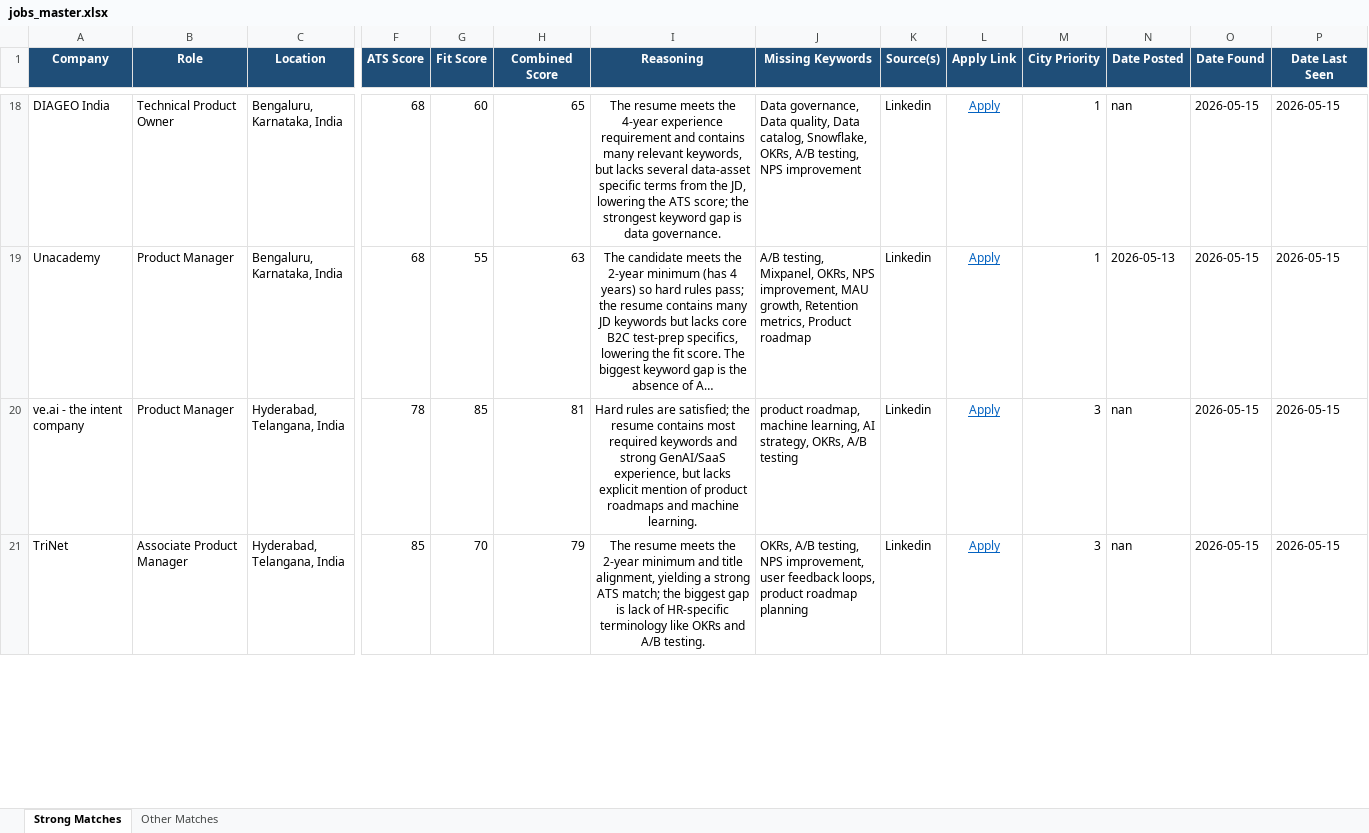
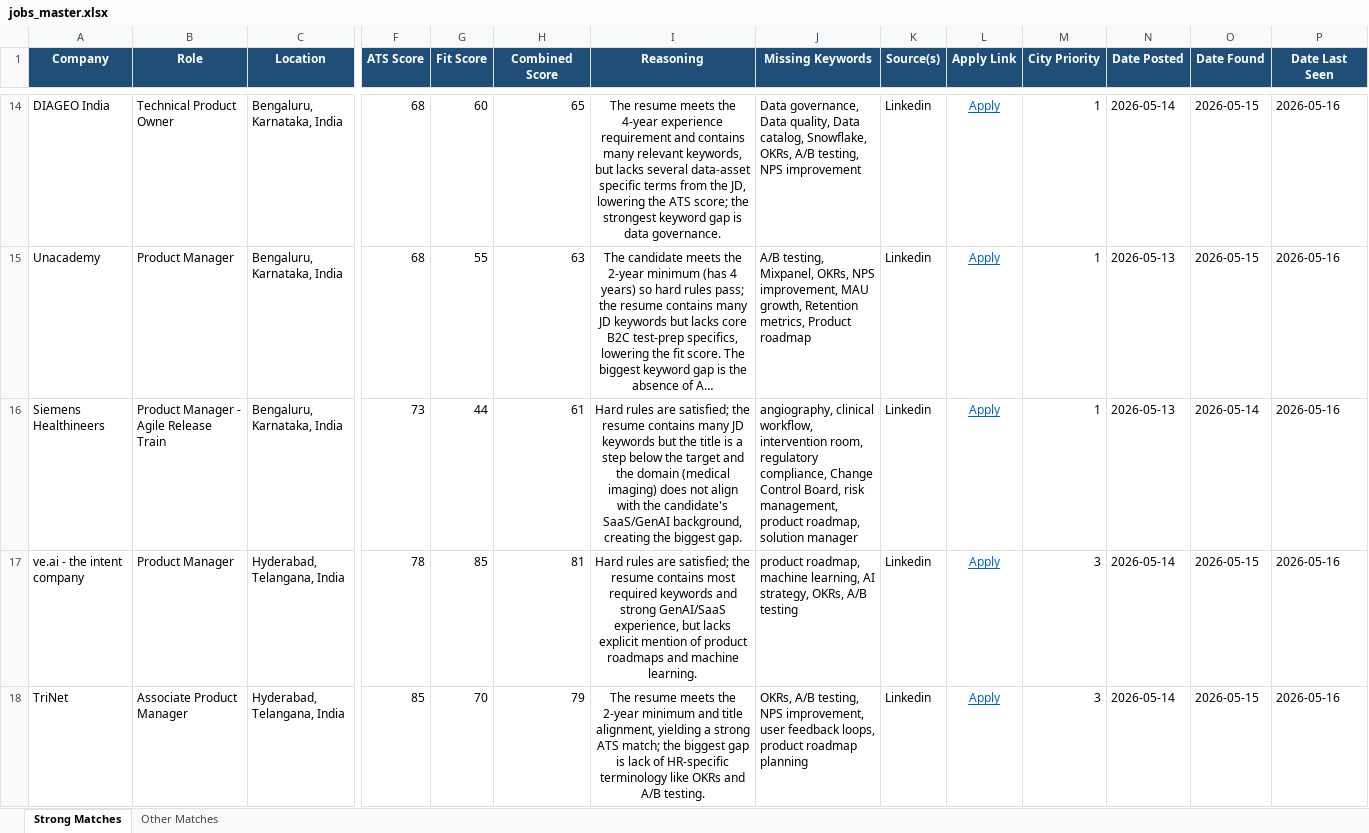
Before and after one commit to anirbanp19/Job-Tracker, an Excel workbook: output/jobs_master.xlsx, sheet Strong Matches, drawn as a sheet; only a part is shown, gaps mark what is left out; long unchanged cells end in …; values as stored, in another font and other column widths than the file's, no borders; addresses are those after the commit; rows hold the shown columns only; the diff covers the shown part only; the diff names each change by its address in the sheet, - before the commit and + after, or states it on an @@ line.

```diff
--- a/output/jobs_master.xlsx (sheet Strong Matches)
+++ b/output/jobs_master.xlsx (sheet Strong Matches)
-N14 (Date Posted): nan
+N14 (Date Posted): 2026-05-14
-P14:P15 (Date Last Seen): 2026-05-15
+P14:P15 (Date Last Seen): 2026-05-16
+row 16: Siemens Healthineers | Product Manager - Agile Release Train | Bengaluru, Karnataka, India | 73 | 44 | 61 | Hard rules are satisfied; the resume contains many JD keywords but the title is a step below the target and the domain (medical imaging) does not align with the candidate's SaaS/GenAI background, creating the biggest gap. | angiography, clinical workflow, intervention room, regulatory compliance, Change Control Board, risk management, product roadmap, solution manager | Linkedin | Apply | 1 | 2026-05-13 | 2026-05-14 | 2026-05-16
-N17:N18 (Date Posted): nan
+N17:N18 (Date Posted): 2026-05-14
-P17:P18 (Date Last Seen): 2026-05-15
+P17:P18 (Date Last Seen): 2026-05-16
```
Also changed, not shown: 5 added rows, 10 removed rows and 63 edited cells elsewhere in this sheet, sheet Other Matches, 1 other file.
